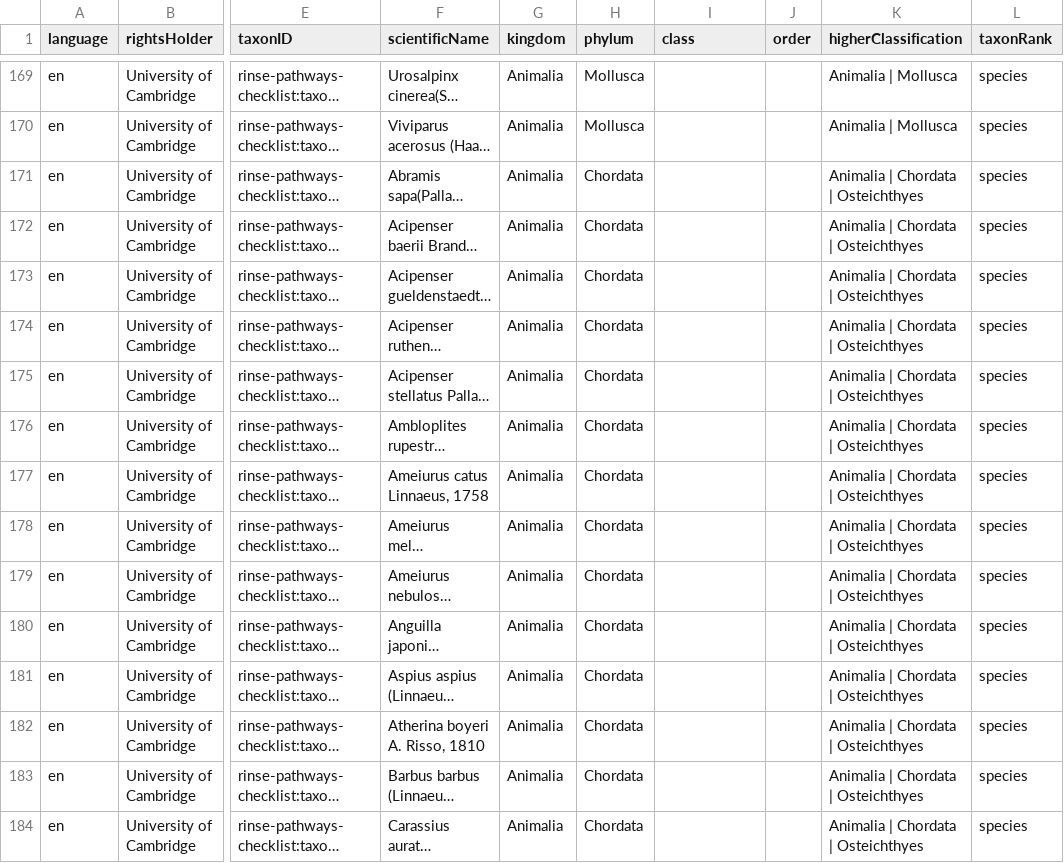
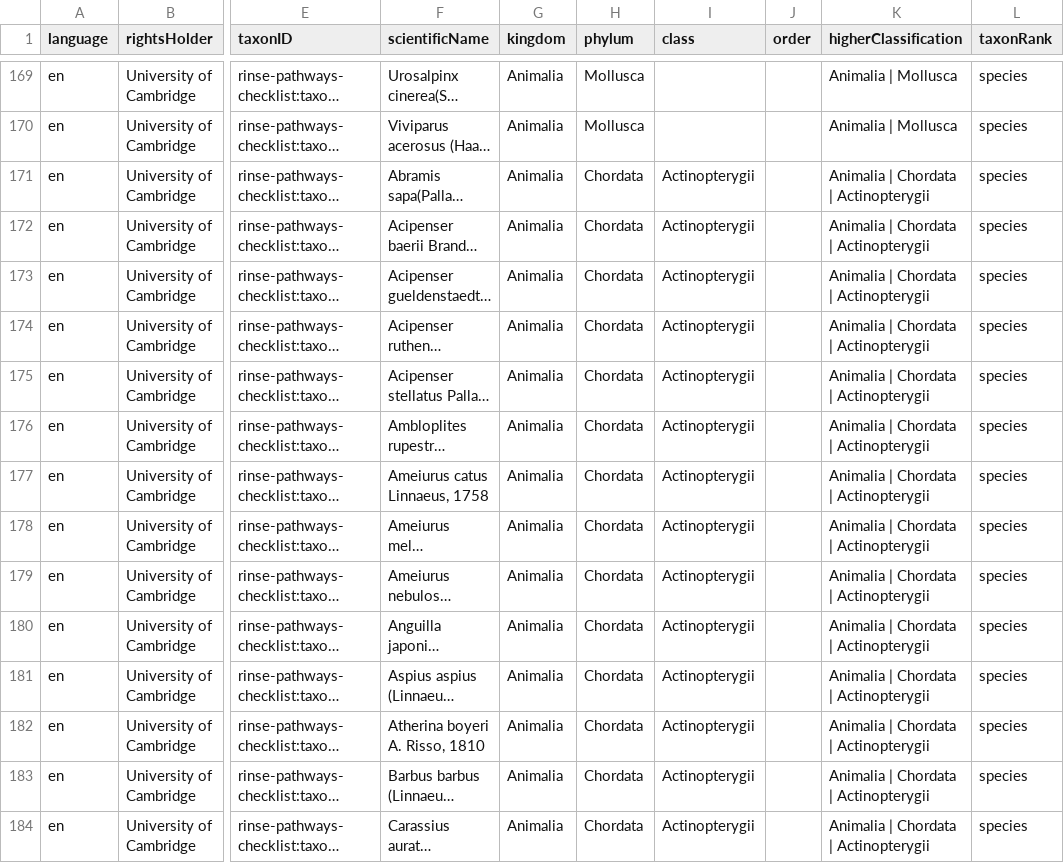
Before and after one commit to trias-project/rinse-pathways-checklist, a CSV file: data/processed/taxon.csv, drawn as a sheet; only a part is shown, gaps mark what is left out; long unchanged cells end in …; the diff covers the shown part only; the diff names each change by its address in the sheet, - before the commit and + after, or states it on an @@ line.

```diff
--- a/data/processed/taxon.csv
+++ b/data/processed/taxon.csv
-I171:I184 (class): (empty)
+I171:I184 (class): Actinopterygii
-K171:K184 (higherClassification): Animalia | Chordata | Osteichthyes
+K171:K184 (higherClassification): Animalia | Chordata | Actinopterygii
```
Also changed, not shown: 144 edited cells elsewhere in this file, 1 other file.
